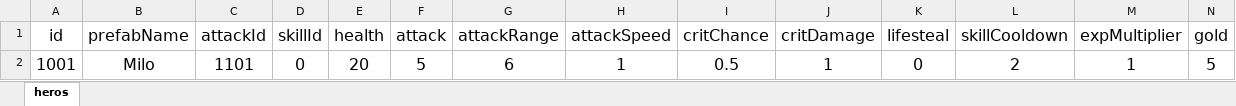
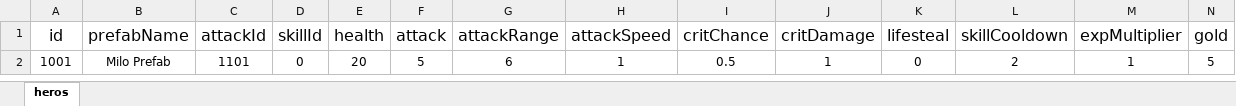
Before and after one commit to nguyenthehoang98/Idle-rpg, an Excel workbook: eoe/Assets/Excels/HeroConfig.xlsx, sheet heros, drawn as a sheet; values as stored, in another font and other column widths than the file's, no borders; the diff names each change by its address in the sheet, - before the commit and + after, or states it on an @@ line.

```diff
--- a/eoe/Assets/Excels/HeroConfig.xlsx (sheet heros)
+++ b/eoe/Assets/Excels/HeroConfig.xlsx (sheet heros)
@@ A2:N2 text size: smaller @@
-B2 (prefabName): Milo
+B2 (prefabName): Milo Prefab
```
Also changed, not shown: eoe/Assets/Excels/SkillConfig.xlsx, 5 other files.
